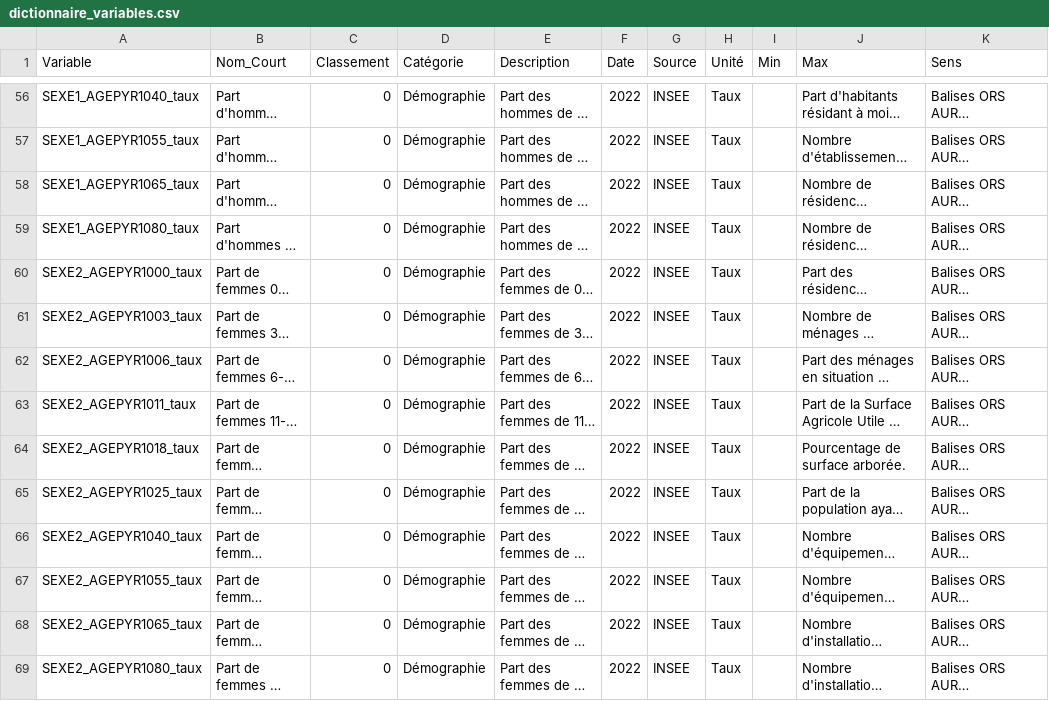
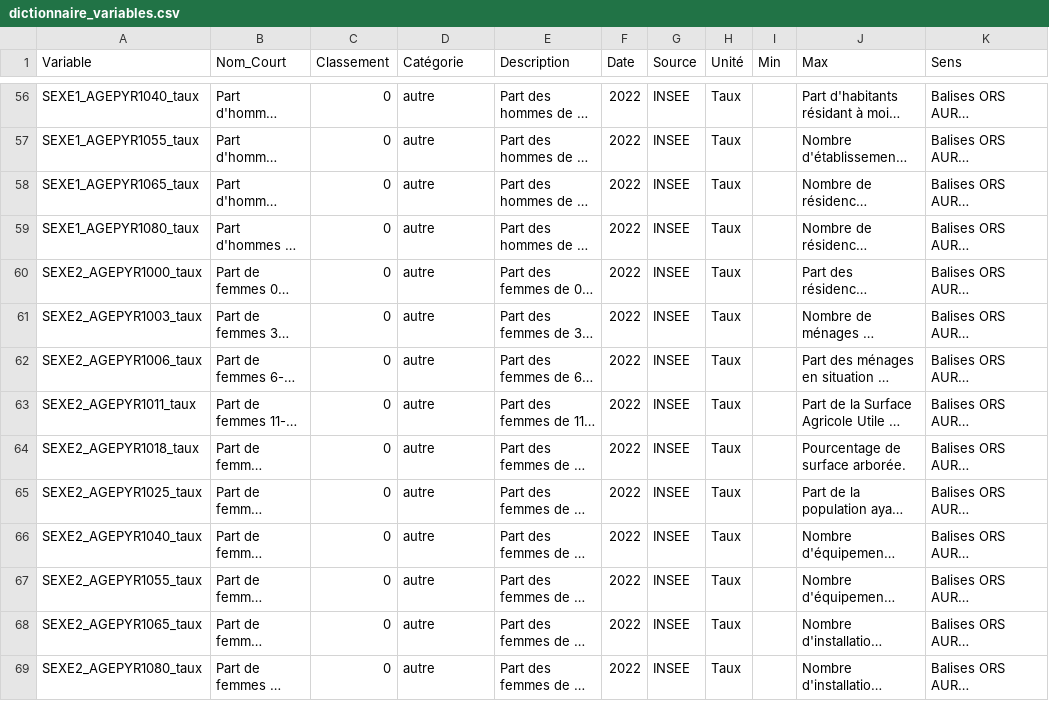
Before and after one commit to raphaelcontri/SeniAura, a CSV file: data/dictionnaire_variables.csv, drawn as a sheet; only a part is shown, gaps mark what is left out; long unchanged cells end in …; the diff covers the shown part only; the diff names each change by its address in the sheet, - before the commit and + after, or states it on an @@ line.

```diff
--- a/data/dictionnaire_variables.csv
+++ b/data/dictionnaire_variables.csv
-D56:D69 (Catégorie): Démographie
+D56:D69 (Catégorie): autre
```
Also changed, not shown: 180 edited cells elsewhere in this file, 6 other files.
